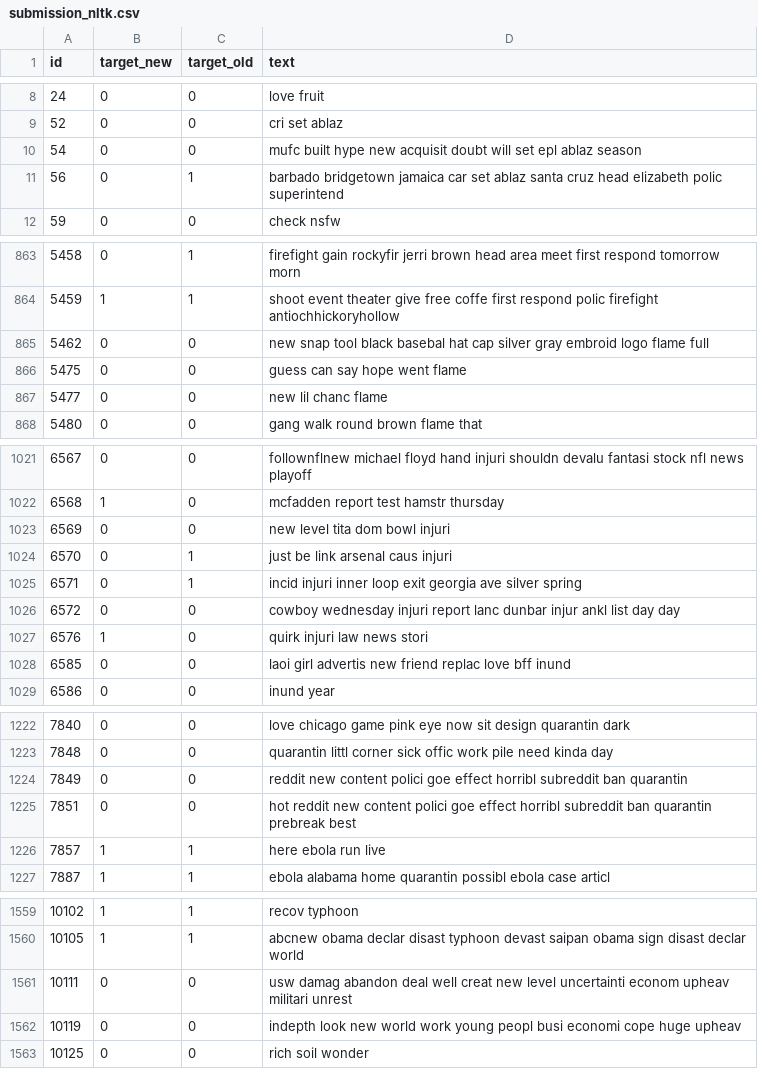
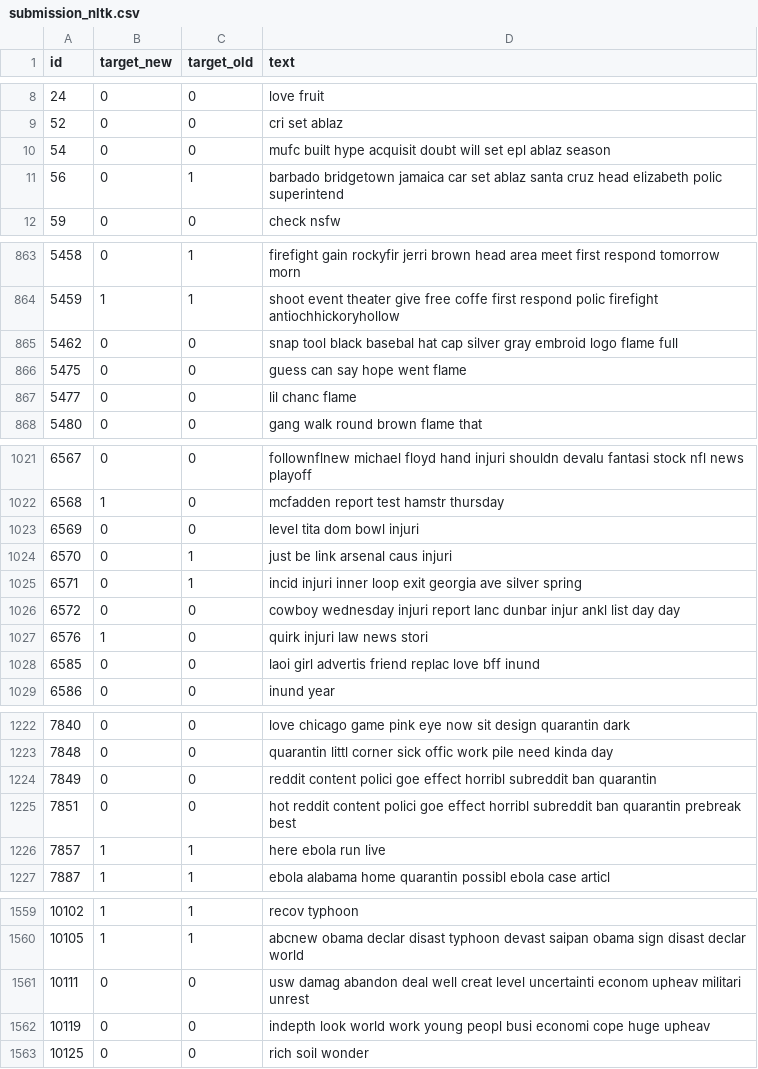
Before and after one commit to GuestFromSpaceX/ml_twitter_elect_end, a CSV file: submissions/submission_nltk.csv, drawn as a sheet; only a part is shown, gaps mark what is left out; the diff covers the shown part only.

```diff
--- a/submissions/submission_nltk.csv
+++ b/submissions/submission_nltk.csv
@@ -9,3 +9,3 @@ id,target_new,target_old,text
 52,0,0,cri set ablaz
-54,0,0,mufc built hype new acquisit doubt will set epl ablaz season
+54,0,0,mufc built hype acquisit doubt will set epl ablaz season
 56,0,1,barbado bridgetown jamaica car set ablaz santa cruz head elizabeth polic superintend
@@ -864,5 +864,5 @@ id,target_new,target_old,text
 5459,1,1,shoot event theater give free coffe first respond polic firefight antiochhickoryhollow
-5462,0,0,new snap tool black basebal hat cap silver gray embroid logo flame full
+5462,0,0,snap tool black basebal hat cap silver gray embroid logo flame full
 5475,0,0,guess can say hope went flame
-5477,0,0,new lil chanc flame
+5477,0,0,lil chanc flame
 5480,0,0,gang walk round brown flame that
@@ -1022,3 +1022,3 @@ id,target_new,target_old,text
 6568,1,0,mcfadden report test hamstr thursday
-6569,0,0,new level tita dom bowl injuri
+6569,0,0,level tita dom bowl injuri
 6570,0,1,just be link arsenal caus injuri
@@ -1027,3 +1027,3 @@ id,target_new,target_old,text
 6576,1,0,quirk injuri law news stori
-6585,0,0,laoi girl advertis new friend replac love bff inund
+6585,0,0,laoi girl advertis friend replac love bff inund
 6586,0,0,inund year
@@ -1223,4 +1223,4 @@ id,target_new,target_old,text
 7848,0,0,quarantin littl corner sick offic work pile need kinda day
-7849,0,0,reddit new content polici goe effect horribl subreddit ban quarantin
-7851,0,0,hot reddit new content polici goe effect horribl subreddit ban quarantin prebreak best
+7849,0,0,reddit content polici goe effect horribl subreddit ban quarantin
+7851,0,0,hot reddit content polici goe effect horribl subreddit ban quarantin prebreak best
 7857,1,1,here ebola run live
@@ -1560,4 +1560,4 @@ id,target_new,target_old,text
 10105,1,1,abcnew obama declar disast typhoon devast saipan obama sign disast declar world
-10111,0,0,usw damag abandon deal well creat new level uncertainti econom upheav militari unrest
-10119,0,0,indepth look new world work young peopl busi economi cope huge upheav
+10111,0,0,usw damag abandon deal well creat level uncertainti econom upheav militari unrest
+10119,0,0,indepth look world work young peopl busi economi cope huge upheav
 10125,0,0,rich soil wonder
```
Also changed, not shown: 45 edited cells elsewhere in this file, new_data/combine_accident_normalized_text.csv, new_data/test_accident_normalized_text.csv, 6 other files.
